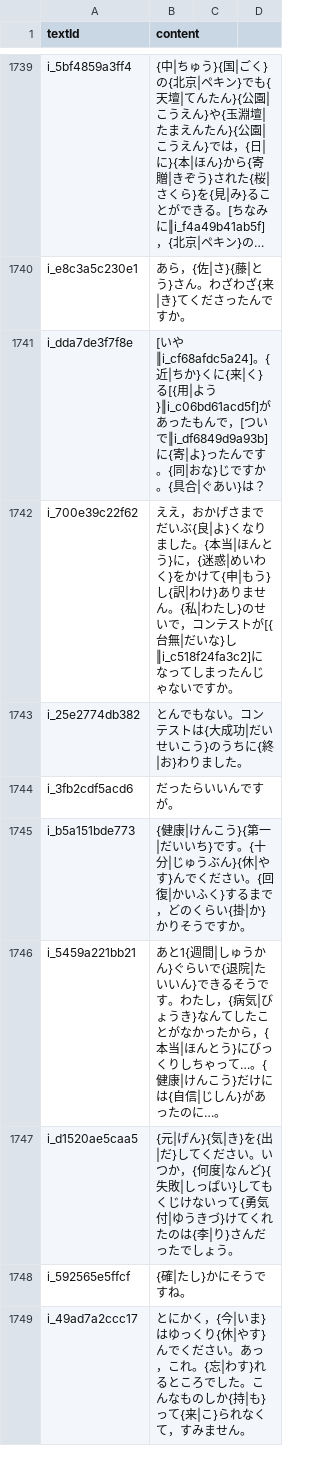
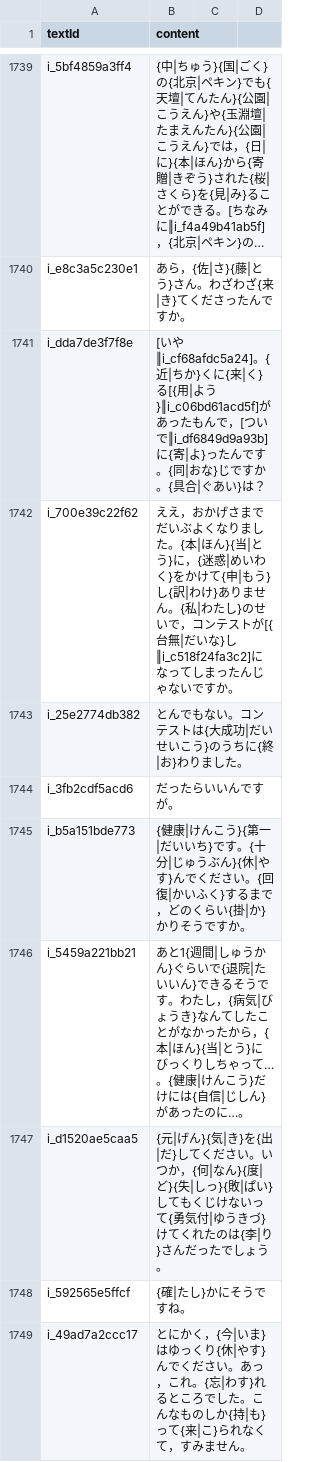
Before and after one commit to cencuansen/simple-pages, a CSV file: japanese/public/jsons/lesson-contents.csv, drawn as a sheet; only a part is shown, gaps mark what is left out; long unchanged cells end in …; the diff covers the shown part only.

```diff
--- a/japanese/public/jsons/lesson-contents.csv
+++ b/japanese/public/jsons/lesson-contents.csv
@@ -1741,3 +1741,3 @@ i_e8c3a5c230e1,あら，{佐|さ}{藤|とう}さん。わざわざ{来|き}て
 i_dda7de3f7f8e,[いや‖i_cf68afdc5a24]。{近|ちか}くに{来|く}る[{用|よう}‖i_c06bd61acd5f]があったもんで，[ついで‖i_df6849d9a93b]に{寄|よ}ったんです。{同|おな}じですか。{具合|ぐあい}は？
-i_700e39c22f62,ええ，おかげさまでだいぶ{良|よ}くなりました。{本当|ほんとう}に，{迷惑|めいわく}をかけて{申|もう}し{訳|わけ}ありません。{私|わたし}のせいで，コンテストが[{台無|だいな}し‖i_c518f24fa3c2]になってしまったんじゃないですか。
+i_700e39c22f62,ええ，おかげさまでだいぶよくなりました。{本|ほん}{当|とう}に，{迷惑|めいわく}をかけて{申|もう}し{訳|わけ}ありません。{私|わたし}のせいで，コンテストが[{台無|だいな}し‖i_c518f24fa3c2]になってしまったんじゃないですか。
 i_25e2774db382,とんでもない。コンテストは{大成功|だいせいこう}のうちに{終|お}わりました。
@@ -1745,4 +1745,4 @@ i_3fb2cdf5acd6,だったらいいんですが。
 i_b5a151bde773,{健康|けんこう}{第一|だいいち}です。{十分|じゅうぶん}{休|やす}んでください。{回復|かいふく}するまで，どのくらい{掛|か}かりそうですか。
-i_5459a221bb21,あと1{週間|しゅうかん}ぐらいで{退院|たいいん}できるそうです。わたし，{病気|びょうき}なんてしたことがなかったから，{本当|ほんとう}にびっくりしちゃって…。{健康|けんこう}だけには{自信|じしん}があったのに…。
-i_d1520ae5caa5,{元|げん}{気|き}を{出|だ}してください。いつか，{何度|なんど}{失敗|しっぱい}してもくじけないって{勇気付|ゆうきづ}けてくれたのは{李|り}さんだったでしょう。
+i_5459a221bb21,あと1{週間|しゅうかん}ぐらいで{退院|たいいん}できるそうです。わたし，{病気|びょうき}なんてしたことがなかったから，{本|ほん}{当|とう}にびっくりしちゃって…。{健康|けんこう}だけには{自信|じしん}があったのに…。
+i_d1520ae5caa5,{元|げん}{気|き}を{出|だ}してください。いつか，{何|なん}{度|ど}{失|しっ}{敗|ぱい}してもくじけないって{勇気付|ゆうきづ}けてくれたのは{李|り}さんだったでしょう。
 i_592565e5ffcf,{確|たし}かにそうですね。
```
Also changed, not shown: 130 edited cells elsewhere in this file, japanese/public/jsons/lesson-translations.csv, 21 other files.
